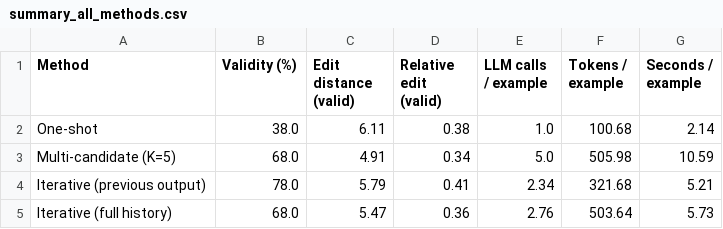
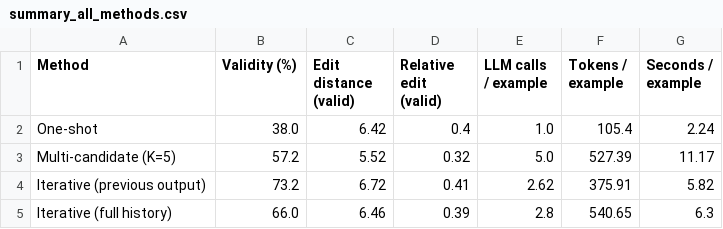
Before and after one commit to SreenathKarthick11/DS5622-Explainable-AI, a CSV file: Project/Results/summary_all_methods.csv, drawn as a sheet.

```diff
--- a/Project/Results/summary_all_methods.csv
+++ b/Project/Results/summary_all_methods.csv
@@ -1,5 +1,5 @@
 Method,Validity (%),Edit distance (valid),Relative edit (valid),LLM calls / example,Tokens / example,Seconds / example
-One-shot,38.0,6.11,0.38,1.0,100.68,2.14
-Multi-candidate (K=5),68.0,4.91,0.34,5.0,505.98,10.59
-Iterative (previous output),78.0,5.79,0.41,2.34,321.68,5.21
-Iterative (full history),68.0,5.47,0.36,2.76,503.64,5.73
+One-shot,38.0,6.42,0.4,1.0,105.4,2.24
+Multi-candidate (K=5),57.2,5.52,0.32,5.0,527.39,11.17
+Iterative (previous output),73.2,6.72,0.41,2.62,375.91,5.82
+Iterative (full history),66.0,6.46,0.39,2.8,540.65,6.3
```
Also changed, not shown: 12 other files.
